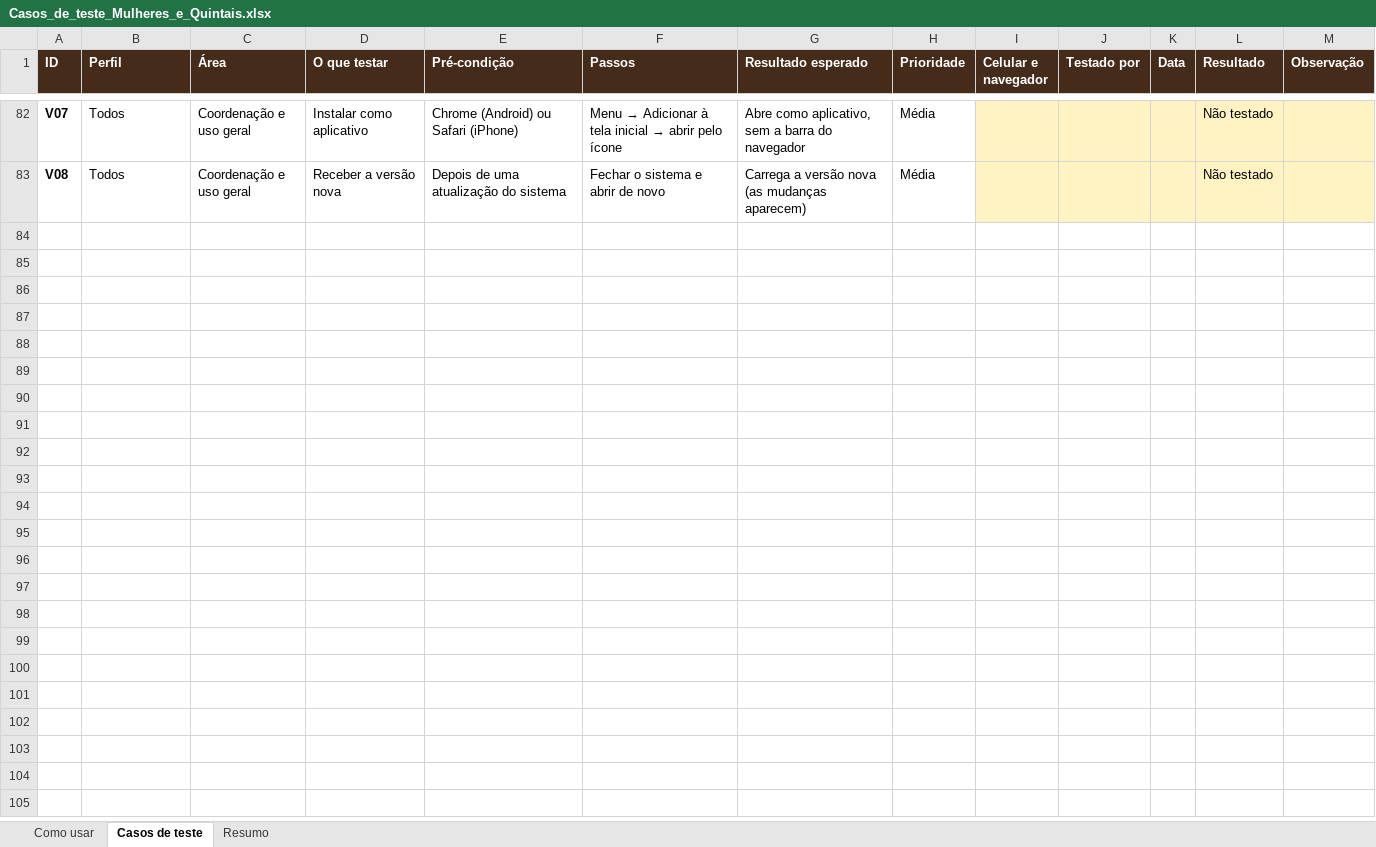
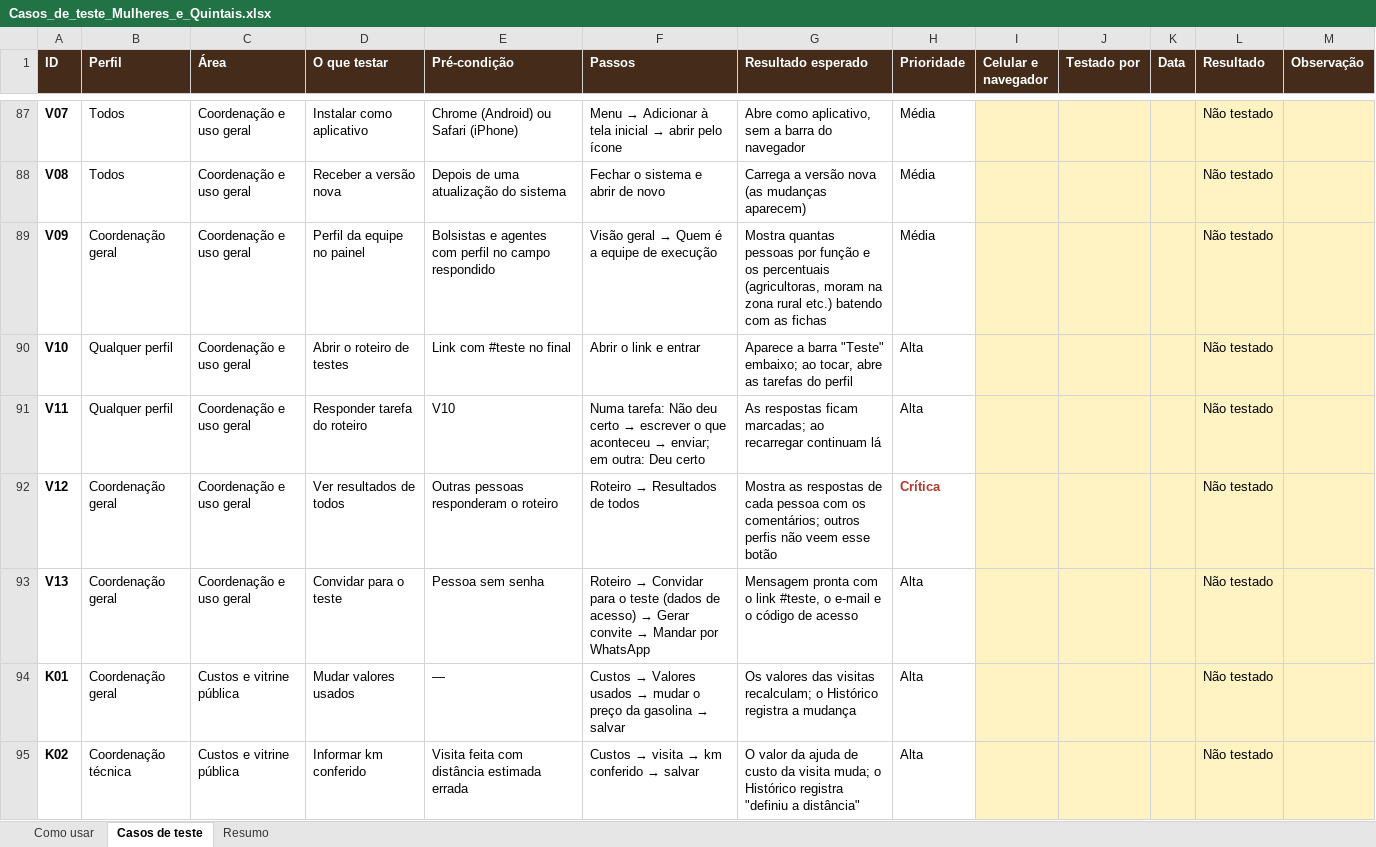
Before and after one commit to mulheres-e-quintais/sistema, an Excel workbook: testes/Casos_de_teste_Mulheres_e_Quintais.xlsx, sheet Casos de teste, drawn as a sheet; only a part is shown, gaps mark what is left out; values as stored, in another font and other column widths than the file's, no borders; charts and pictures and conditional formats not drawn; the diff covers the shown part only; the diff names each change by its address in the sheet, - before the commit and + after, or states it on an @@ line.

Commit message:
Casos de teste: 100 casos (custos, vitrine, roteiro de testes)

```diff
--- a/testes/Casos_de_teste_Mulheres_e_Quintais.xlsx (sheet Casos de teste)
+++ b/testes/Casos_de_teste_Mulheres_e_Quintais.xlsx (sheet Casos de teste)
+row 89: V09 | Coordenação geral | Coordenação e uso geral | Perfil da equipe no painel | Bolsistas e agentes com perfil no campo respondido | Visão geral → Quem é a equipe de execução | Mostra quantas pessoas por função e os percentuais (agricultoras, moram na zona rural etc.) batendo com as fichas | Média |  |  |  | Não testado
+row 90: V10 | Qualquer perfil | Coordenação e uso geral | Abrir o roteiro de testes | Link com #teste no final | Abrir o link e entrar | Aparece a barra "Teste" embaixo; ao tocar, abre as tarefas do perfil | Alta |  |  |  | Não testado
+row 91: V11 | Qualquer perfil | Coordenação e uso geral | Responder tarefa do roteiro | V10 | Numa tarefa: Não deu certo → escrever o que aconteceu → enviar; em outra: Deu certo | As respostas ficam marcadas; ao recarregar continuam lá | Alta |  |  |  | Não testado
+row 92: V12 | Coordenação geral | Coordenação e uso geral | Ver resultados de todos | Outras pessoas responderam o roteiro | Roteiro → Resultados de todos | Mostra as respostas de cada pessoa com os comentários; outros perfis não veem esse botão | Crítica |  |  |  | Não testado
+row 93: V13 | Coordenação geral | Coordenação e uso geral | Convidar para o teste | Pessoa sem senha | Roteiro → Convidar para o teste (dados de acesso) → Gerar convite → Mandar por WhatsApp | Mensagem pronta com o link #teste, o e-mail e o código de acesso | Alta |  |  |  | Não testado
+row 94: K01 | Coordenação geral | Custos e vitrine pública | Mudar valores usados | — | Custos → Valores usados → mudar o preço da gasolina → salvar | Os valores das visitas recalculam; o Histórico registra a mudança | Alta |  |  |  | Não testado
+row 95: K02 | Coordenação técnica | Custos e vitrine pública | Informar km conferido | Visita feita com distância estimada errada | Custos → visita → km conferido → salvar | O valor da ajuda de custo da visita muda; o Histórico registra "definiu a distância" | Alta |  |  |  | Não testado
```
Also changed, not shown: 11 added rows elsewhere in this sheet, sheet Resumo, sheet Como usar, charts or pictures.
